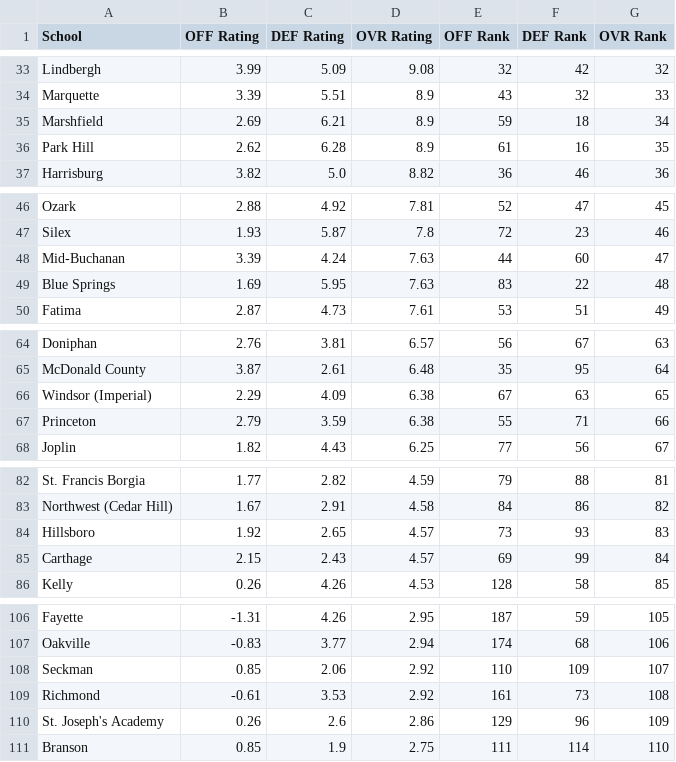
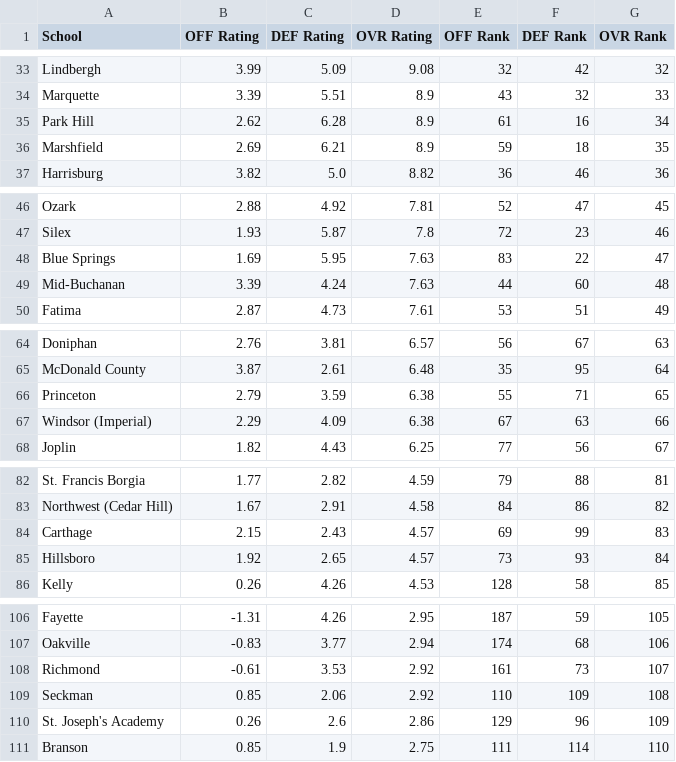
Before and after one commit to AllMOSports/Fall_Softball_Ratings_2026, a CSV file: fall_softball_rankings_2026_all.csv, drawn as a sheet; only a part is shown, gaps mark what is left out; the diff covers the shown part only.

```diff
--- a/fall_softball_rankings_2026_all.csv
+++ b/fall_softball_rankings_2026_all.csv
@@ -34,4 +34,4 @@ Lindbergh,3.99,5.09,9.08,32,42,32
 Marquette,3.39,5.51,8.9,43,32,33
-Marshfield,2.69,6.21,8.9,59,18,34
-Park Hill,2.62,6.28,8.9,61,16,35
+Park Hill,2.62,6.28,8.9,61,16,34
+Marshfield,2.69,6.21,8.9,59,18,35
 Harrisburg,3.82,5.0,8.82,36,46,36
@@ -47,4 +47,4 @@ Ozark,2.88,4.92,7.81,52,47,45
 Silex,1.93,5.87,7.8,72,23,46
-Mid-Buchanan,3.39,4.24,7.63,44,60,47
-Blue Springs,1.69,5.95,7.63,83,22,48
+Blue Springs,1.69,5.95,7.63,83,22,47
+Mid-Buchanan,3.39,4.24,7.63,44,60,48
 Fatima,2.87,4.73,7.61,53,51,49
@@ -65,4 +65,4 @@ Doniphan,2.76,3.81,6.57,56,67,63
 McDonald County,3.87,2.61,6.48,35,95,64
-Windsor (Imperial),2.29,4.09,6.38,67,63,65
-Princeton,2.79,3.59,6.38,55,71,66
+Princeton,2.79,3.59,6.38,55,71,65
+Windsor (Imperial),2.29,4.09,6.38,67,63,66
 Joplin,1.82,4.43,6.25,77,56,67
@@ -83,4 +83,4 @@ St. Francis Borgia,1.77,2.82,4.59,79,88,81
 Northwest (Cedar Hill),1.67,2.91,4.58,84,86,82
-Hillsboro,1.92,2.65,4.57,73,93,83
-Carthage,2.15,2.43,4.57,69,99,84
+Carthage,2.15,2.43,4.57,69,99,83
+Hillsboro,1.92,2.65,4.57,73,93,84
 Kelly,0.26,4.26,4.53,128,58,85
@@ -107,4 +107,4 @@ Fayette,-1.31,4.26,2.95,187,59,105
 Oakville,-0.83,3.77,2.94,174,68,106
-Seckman,0.85,2.06,2.92,110,109,107
-Richmond,-0.61,3.53,2.92,161,73,108
+Richmond,-0.61,3.53,2.92,161,73,107
+Seckman,0.85,2.06,2.92,110,109,108
 St. Joseph's Academy,0.26,2.6,2.86,129,96,109
```
Also changed, not shown: 4 added rows, 4 removed rows and 4 edited cells elsewhere in this file, fall_softball_rankings_2026_class1.csv, fall_softball_rankings_2026_class2.csv, 16 other files.
